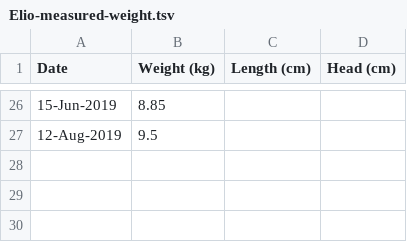
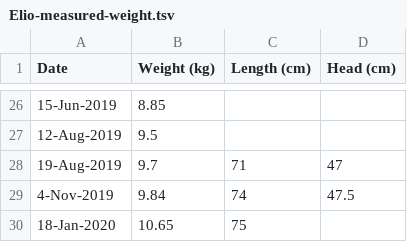
Before and after one commit to bramathon/elio-growth, a TSV file: Elio-measured-weight.tsv, drawn as a sheet; only a part is shown, gaps mark what is left out.

Commit message:
Added two data points

```diff
--- a/Elio-measured-weight.tsv
+++ b/Elio-measured-weight.tsv
@@ -27 +27,4 @@ Date	Weight (kg)	Length (cm)	Head (cm)
 12-Aug-2019	9.5		
+19-Aug-2019	9.7	71	47
+4-Nov-2019	9.84	74	47.5
+18-Jan-2020	10.65	75	
```
Also changed, not shown: 1 other file.
